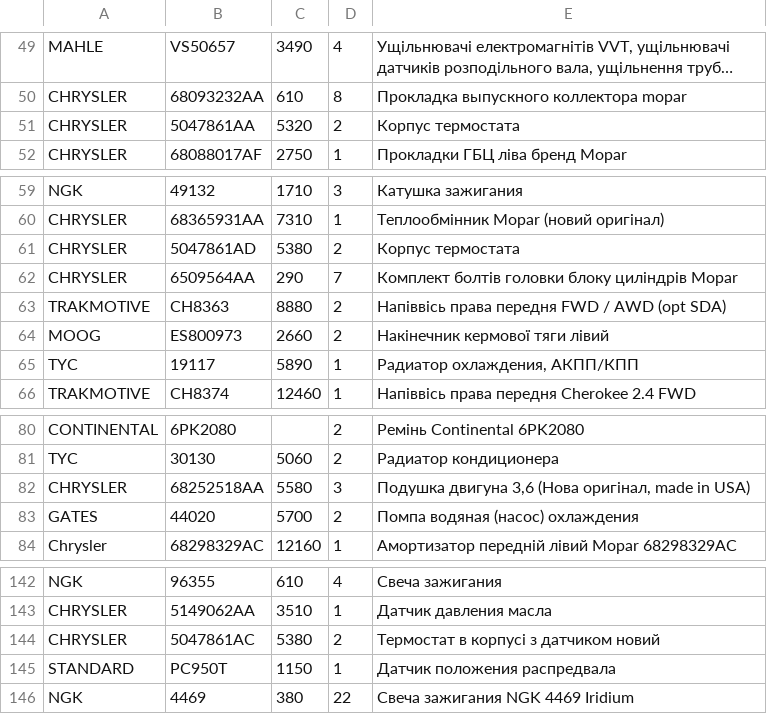
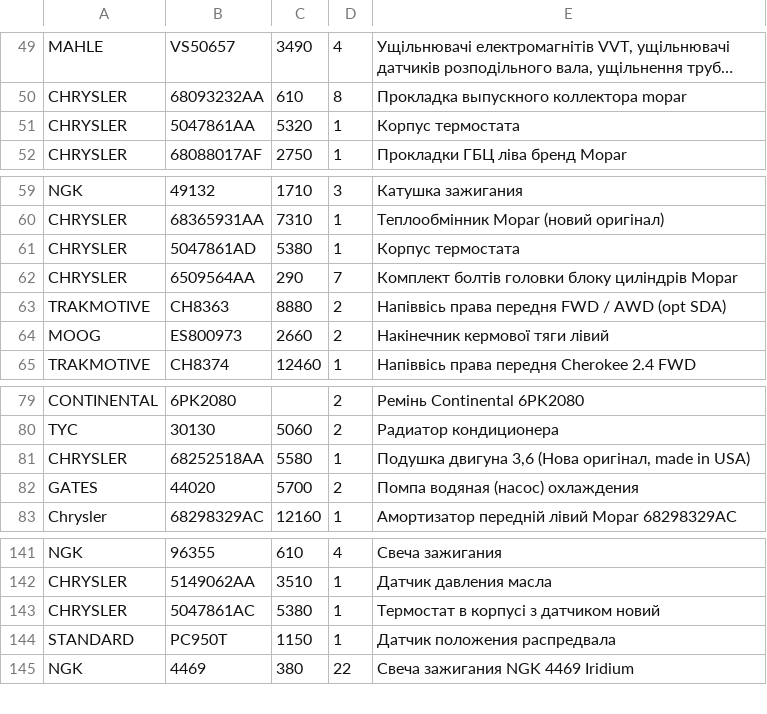
Before and after one commit to xvalikan/avtopro-pricelist, a CSV file: pricelist.csv, drawn as a sheet; only a part is shown, gaps mark what is left out; long unchanged cells end in …; removed rows and columns are numbered as before the commit, all else as after; the diff names each change by its address in the sheet, - before the commit and + after, or states it on an @@ line.

```diff
--- a/pricelist.csv
+++ b/pricelist.csv
-D51: 2
+D51: 1
-D61: 2
+D61: 1
-row 65: TYC | 19117 | 5890 | 1 | Радиатор охлаждения, АКПП/КПП
-D81: 3
+D81: 1
-D143: 2
+D143: 1
```
Also changed, not shown: pricelist_khm.csv, pricelist_lviv.csv.
